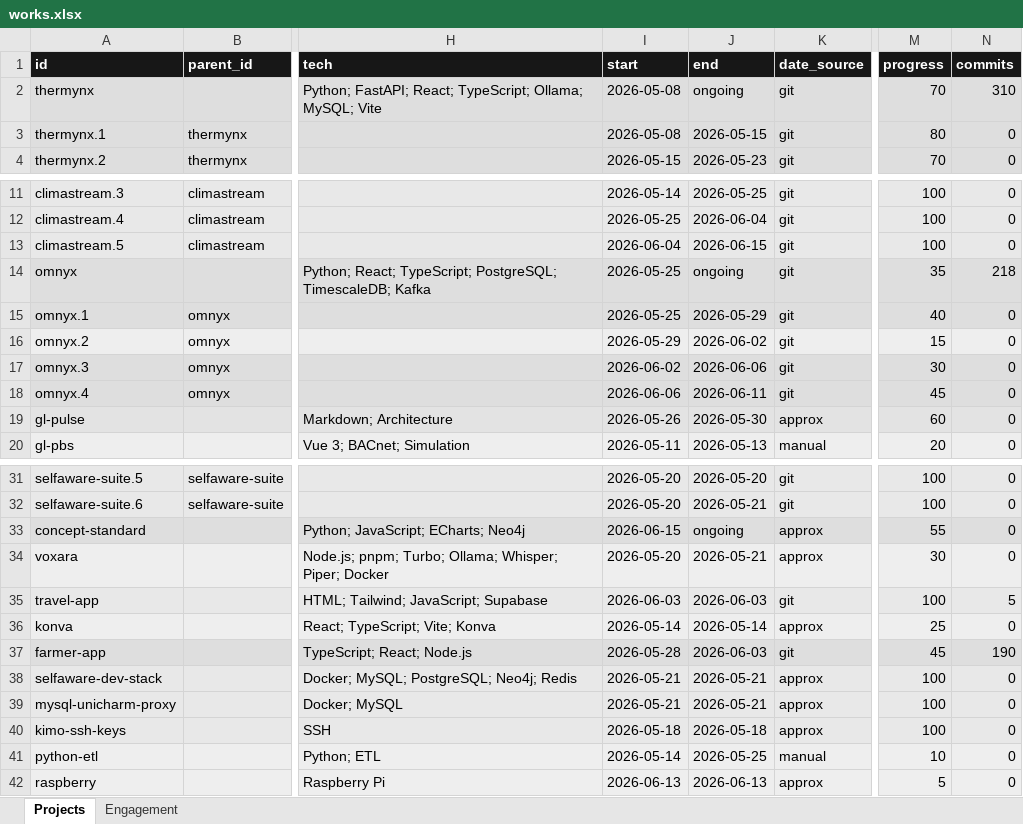
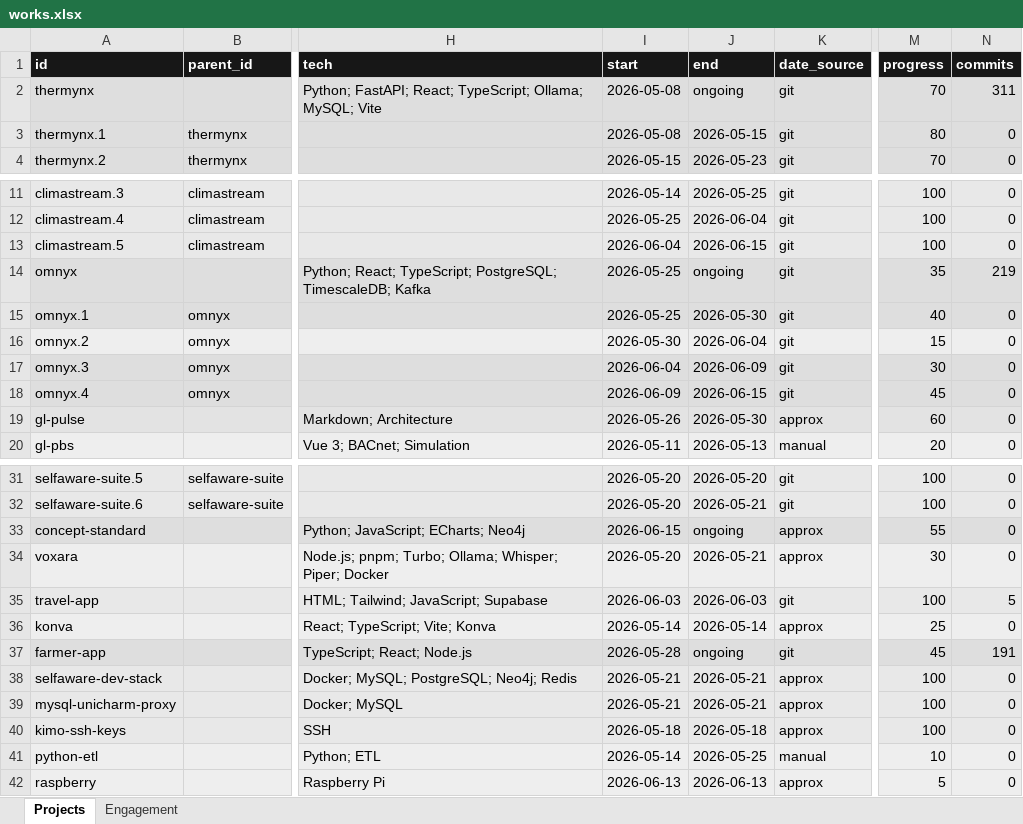
Before and after one commit to Kimosabey/graylinx-X-harshan, an Excel workbook: works.xlsx, sheet Projects, drawn as a sheet; only a part is shown, gaps mark what is left out; values as stored, in another font and other column widths than the file's, no borders; the diff names each change by its address in the sheet, - before the commit and + after, or states it on an @@ line.

```diff
--- a/works.xlsx (sheet Projects)
+++ b/works.xlsx (sheet Projects)
-N2 (commits): 310
+N2 (commits): 311
-N14 (commits): 218
+N14 (commits): 219
-J15 (end): 2026-05-29
+J15 (end): 2026-05-30
-I16 (start): 2026-05-29
+I16 (start): 2026-05-30
-J16 (end): 2026-06-02
+J16 (end): 2026-06-04
-I17 (start): 2026-06-02
+I17 (start): 2026-06-04
-J17 (end): 2026-06-06
+J17 (end): 2026-06-09
-I18 (start): 2026-06-06
+I18 (start): 2026-06-09
-J18 (end): 2026-06-11
+J18 (end): 2026-06-15
-J37 (end): 2026-06-03
+J37 (end): ongoing
-N37 (commits): 190
+N37 (commits): 191
```
Also changed, not shown: sheet Engagement, 4 other files.
